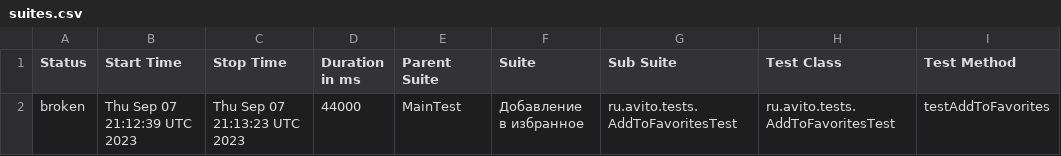
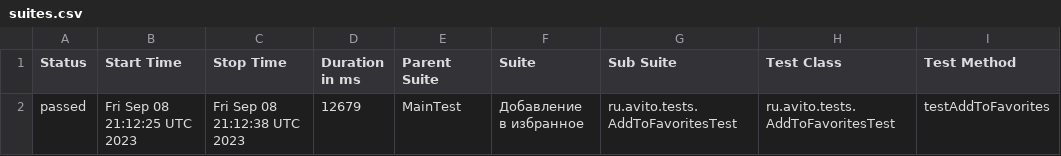
Before and after one commit to Doma-Sapiens/test-web, a CSV file: data/suites.csv, drawn as a sheet; only a part is shown; the diff names each change by its address in the sheet, - before the commit and + after, or states it on an @@ line.

```diff
--- a/data/suites.csv
+++ b/data/suites.csv
-A2 (Status): broken
+A2 (Status): passed
-B2 (Start Time): Thu Sep 07 21:12:39 UTC 2023
+B2 (Start Time): Fri Sep 08 21:12:25 UTC 2023
-C2 (Stop Time): Thu Sep 07 21:13:23 UTC 2023
+C2 (Stop Time): Fri Sep 08 21:12:38 UTC 2023
-D2 (Duration in ms): 44000
+D2 (Duration in ms): 12679
```
Also changed, not shown: 30 other files.
